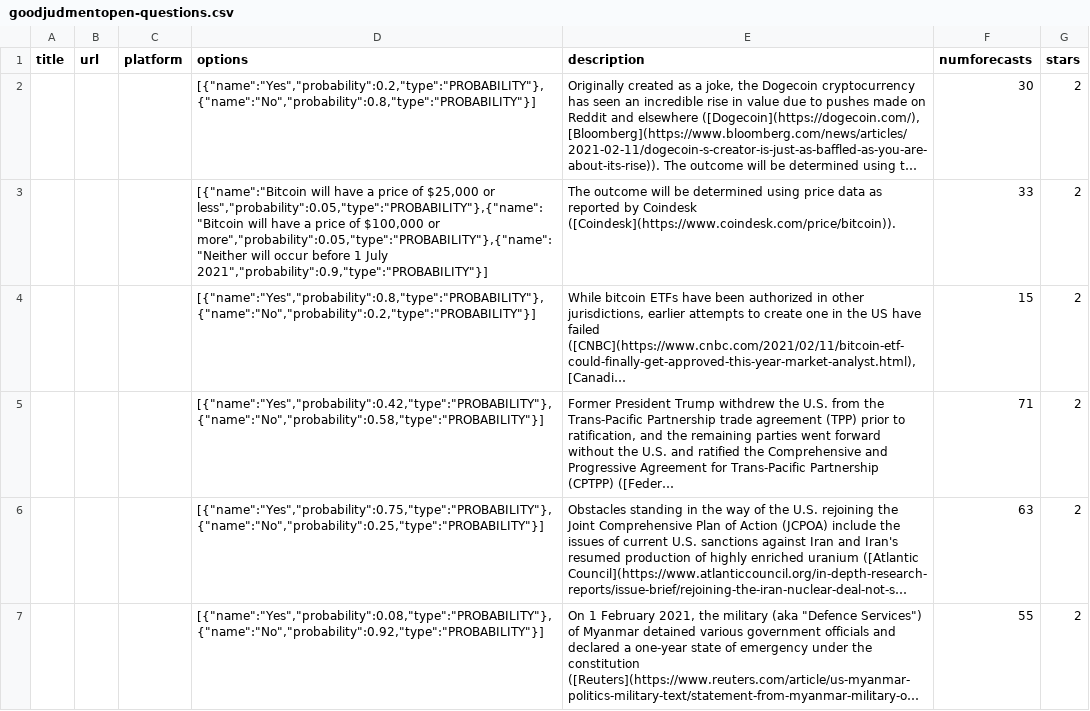
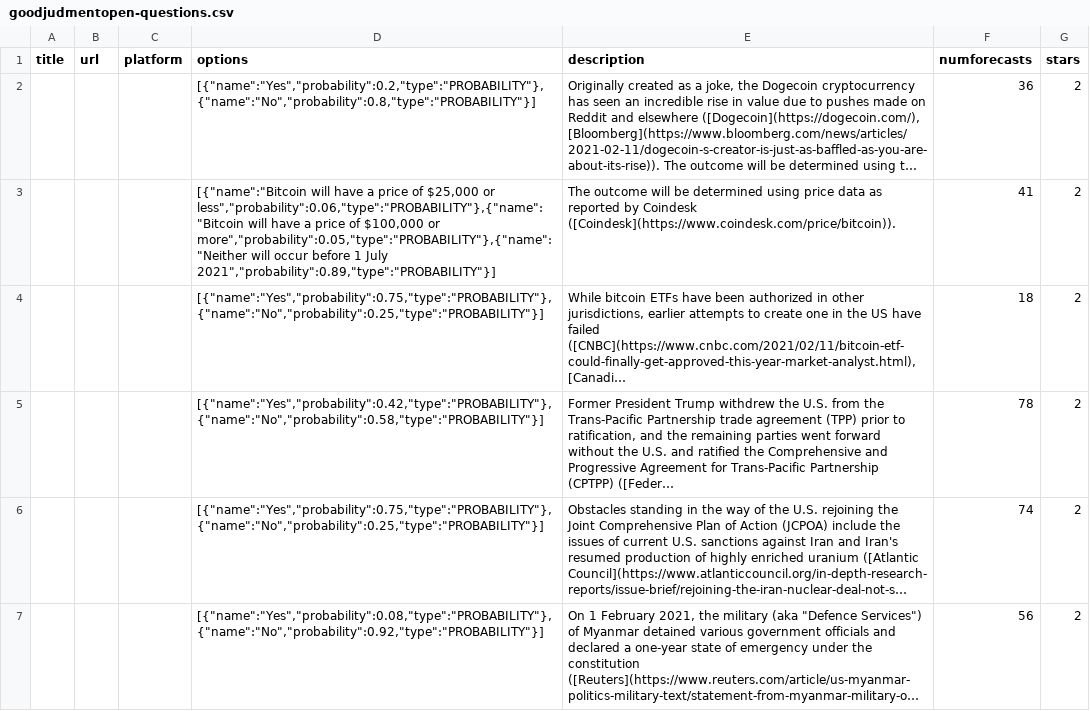
Before and after one commit to quantified-uncertainty/metaforecast, a CSV file: data/goodjudmentopen-questions.csv, drawn as a sheet; only a part is shown; long unchanged cells end in …; the diff covers the shown part only; the diff names each change by its address in the sheet, - before the commit and + after, or states it on an @@ line.

```diff
--- a/data/goodjudmentopen-questions.csv
+++ b/data/goodjudmentopen-questions.csv
-F2 (numforecasts): 30
+F2 (numforecasts): 36
-D3 (options): …$25,000 or less","probability":0.05,"type":"PROBABILITY"},{"name":"Bitcoin will have a price of $100,000 or more","probability":0.05,"type":"PROBABILITY"},{"name":"Neither will occur before 1 July 2021","probability":0.9,"type":"PROBABILITY"}]
+D3 (options): …$25,000 or less","probability":0.06,"type":"PROBABILITY"},{"name":"Bitcoin will have a price of $100,000 or more","probability":0.05,"type":"PROBABILITY"},{"name":"Neither will occur before 1 July 2021","probability":0.89,"type":"PROBABILITY"}]
-F3 (numforecasts): 33
+F3 (numforecasts): 41
-D4 (options): [{"name":"Yes","probability":0.8,"type":"PROBABILITY"},{"name":"No","probability":0.2,"type":"PROBABILITY"}]
+D4 (options): [{"name":"Yes","probability":0.75,"type":"PROBABILITY"},{"name":"No","probability":0.25,"type":"PROBABILITY"}]
-F4 (numforecasts): 15
+F4 (numforecasts): 18
-F5 (numforecasts): 71
+F5 (numforecasts): 78
-F6 (numforecasts): 63
+F6 (numforecasts): 74
-F7 (numforecasts): 55
+F7 (numforecasts): 56
```
Also changed, not shown: 1 added row, 1 removed row and 133 edited cells elsewhere in this file, data/elicit-questions.csv, data/hypermind-questions.csv, 17 other files.
